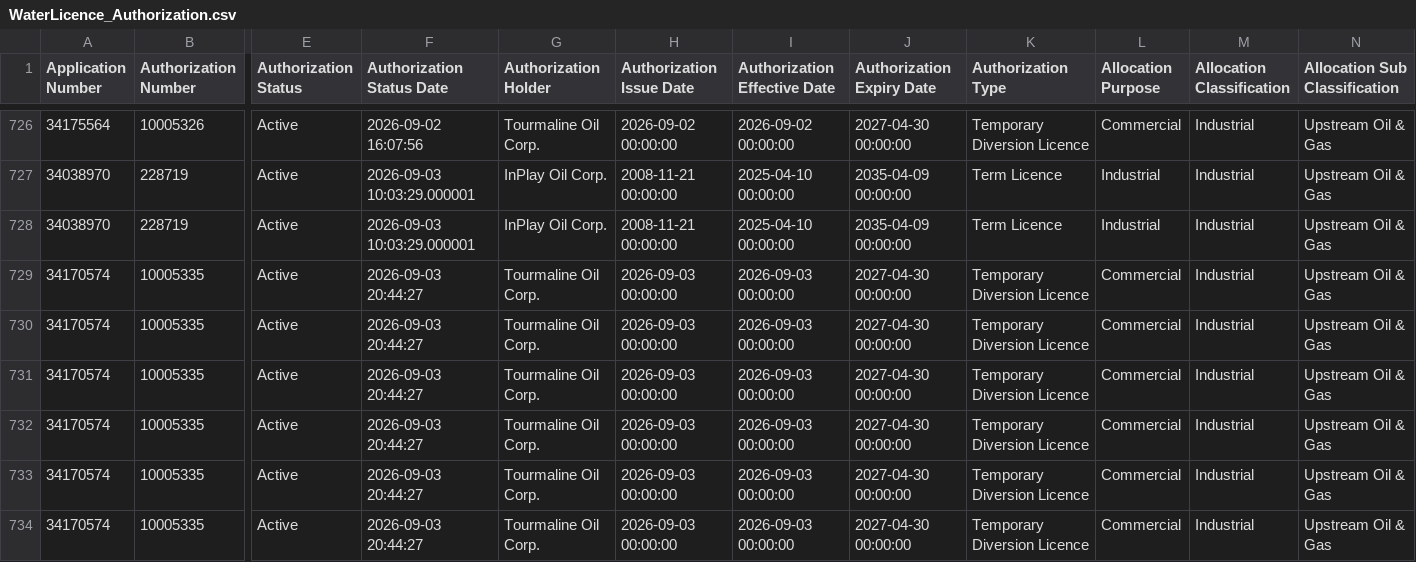
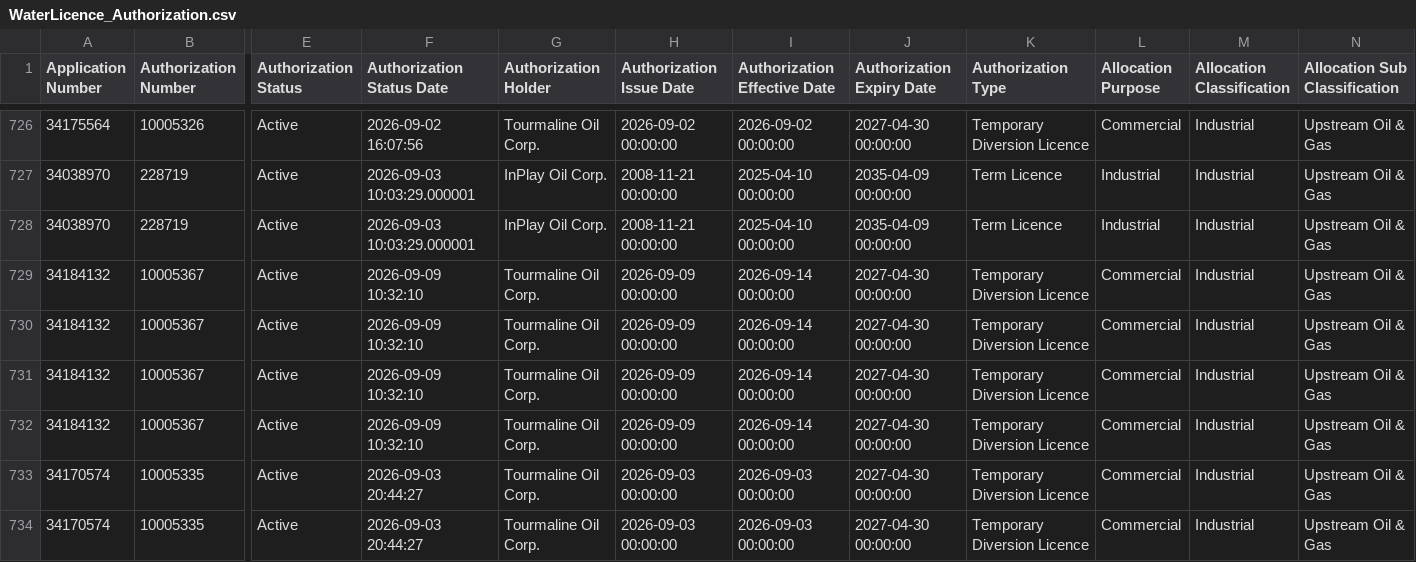
Before and after one commit to Lynzerne/flow-threshold-updater, a CSV file: data/WaterLicence_Authorization.csv, drawn as a sheet; only a part is shown, gaps mark what is left out; the shorter side is filled out with more unchanged rows; rows hold the shown columns only; the diff names each change by its address in the sheet, - before the commit and + after, or states it on an @@ line.

```diff
--- a/data/WaterLicence_Authorization.csv
+++ b/data/WaterLicence_Authorization.csv
+row 729: 34184132 | 10005367 | Active | 2026-09-09 10:32:10 | Tourmaline Oil Corp. | 2026-09-09 00:00:00 | 2026-09-14 00:00:00 | 2027-04-30 00:00:00 | Temporary Diversion Licence | Commercial | Industrial | Upstream Oil & Gas
+row 730: 34184132 | 10005367 | Active | 2026-09-09 10:32:10 | Tourmaline Oil Corp. | 2026-09-09 00:00:00 | 2026-09-14 00:00:00 | 2027-04-30 00:00:00 | Temporary Diversion Licence | Commercial | Industrial | Upstream Oil & Gas
+row 731: 34184132 | 10005367 | Active | 2026-09-09 10:32:10 | Tourmaline Oil Corp. | 2026-09-09 00:00:00 | 2026-09-14 00:00:00 | 2027-04-30 00:00:00 | Temporary Diversion Licence | Commercial | Industrial | Upstream Oil & Gas
+row 732: 34184132 | 10005367 | Active | 2026-09-09 10:32:10 | Tourmaline Oil Corp. | 2026-09-09 00:00:00 | 2026-09-14 00:00:00 | 2027-04-30 00:00:00 | Temporary Diversion Licence | Commercial | Industrial | Upstream Oil & Gas
```
Also changed, not shown: data/WaterLicence_DocumentLinks.csv, data/pbi_flow_thresholds_05CC_plus_05CB007.csv, 2 other files.
